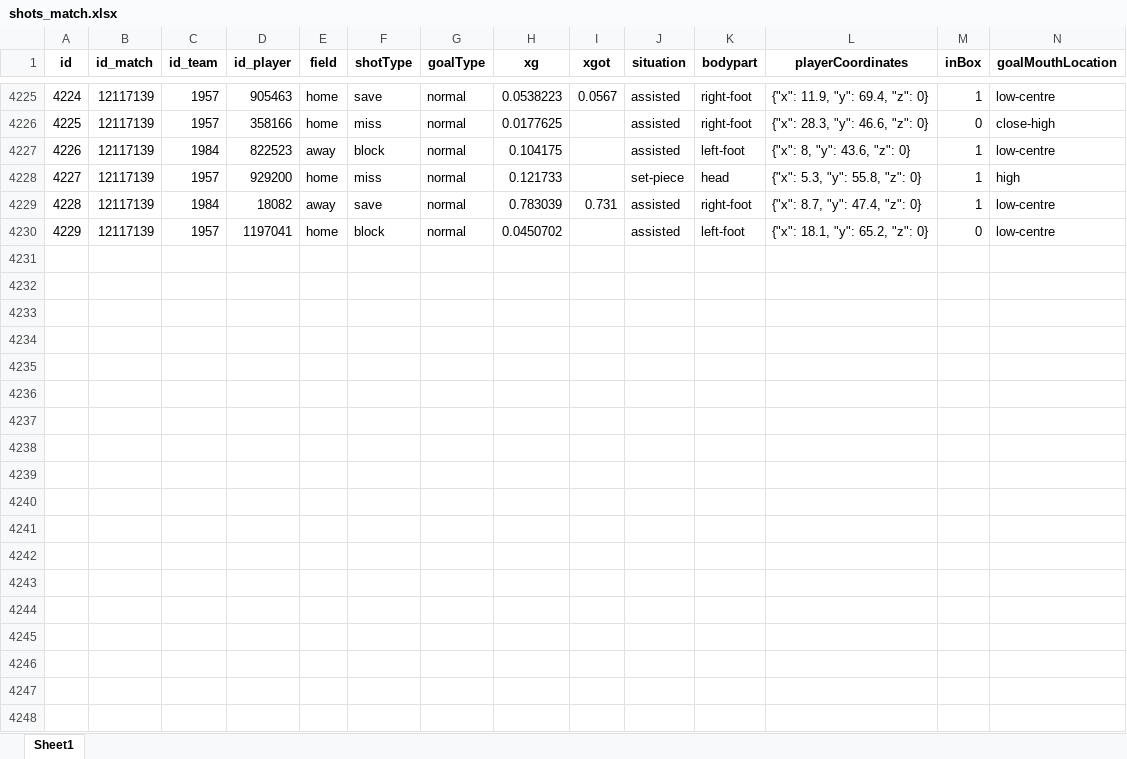
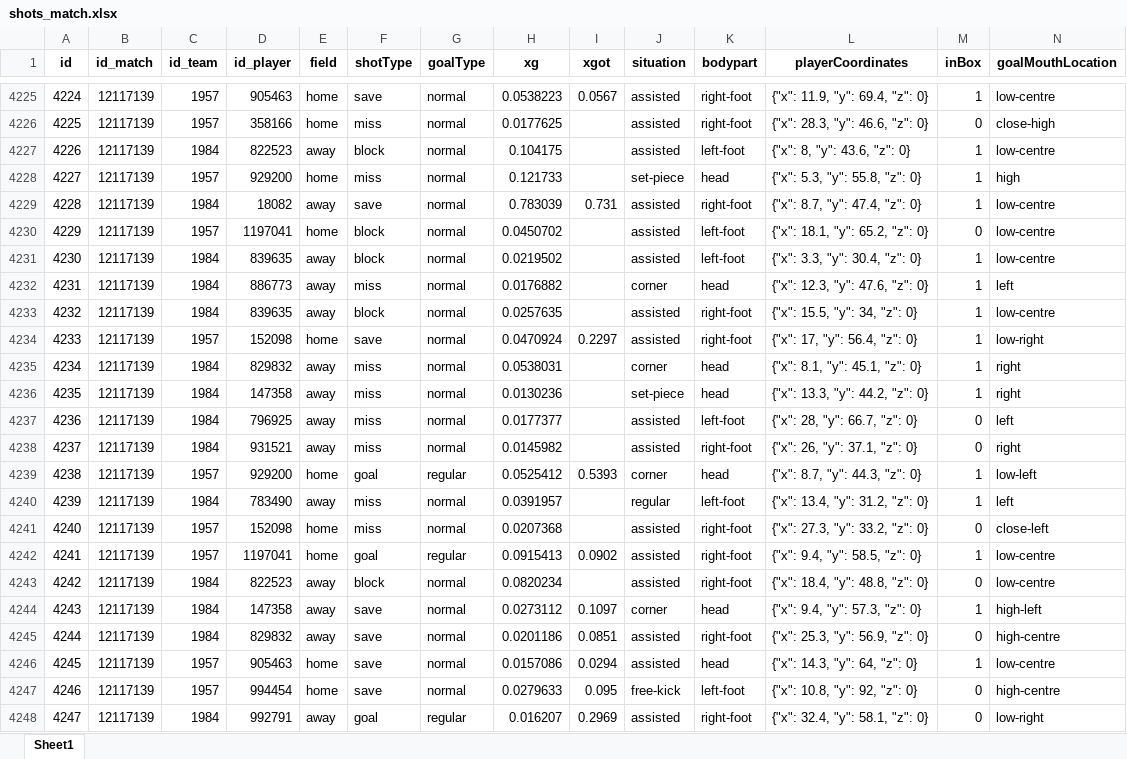
Before and after one commit to pjoao266/sofascoreBR, an Excel workbook: data/shots_match.xlsx, sheet Sheet1, drawn as a sheet; only a part is shown, gaps mark what is left out; values as stored, in another font and other column widths than the file's, no borders; rows hold the shown columns only; the diff covers the shown part only; the diff names each change by its address in the sheet, - before the commit and + after, or states it on an @@ line.

```diff
--- a/data/shots_match.xlsx (sheet Sheet1)
+++ b/data/shots_match.xlsx (sheet Sheet1)
+row 4231: 4230 | 12117139 | 1984 | 839635 | away | block | normal | 0.0219502 |  | assisted | left-foot | {"x": 3.3, "y": 30.4, "z": 0} | 1 | low-centre
+row 4232: 4231 | 12117139 | 1984 | 886773 | away | miss | normal | 0.0176882 |  | corner | head | {"x": 12.3, "y": 47.6, "z": 0} | 1 | left
+row 4233: 4232 | 12117139 | 1984 | 839635 | away | block | normal | 0.0257635 |  | assisted | right-foot | {"x": 15.5, "y": 34, "z": 0} | 1 | low-centre
+row 4234: 4233 | 12117139 | 1957 | 152098 | home | save | normal | 0.0470924 | 0.2297 | assisted | right-foot | {"x": 17, "y": 56.4, "z": 0} | 1 | low-right
+row 4235: 4234 | 12117139 | 1984 | 829832 | away | miss | normal | 0.0538031 |  | corner | head | {"x": 8.1, "y": 45.1, "z": 0} | 1 | right
+row 4236: 4235 | 12117139 | 1984 | 147358 | away | miss | normal | 0.0130236 |  | set-piece | head | {"x": 13.3, "y": 44.2, "z": 0} | 1 | right
+row 4237: 4236 | 12117139 | 1984 | 796925 | away | miss | normal | 0.0177377 |  | assisted | left-foot | {"x": 28, "y": 66.7, "z": 0} | 0 | left
+row 4238: 4237 | 12117139 | 1984 | 931521 | away | miss | normal | 0.0145982 |  | assisted | right-foot | {"x": 26, "y": 37.1, "z": 0} | 0 | right
+row 4239: 4238 | 12117139 | 1957 | 929200 | home | goal | regular | 0.0525412 | 0.5393 | corner | head | {"x": 8.7, "y": 44.3, "z": 0} | 1 | low-left
+row 4240: 4239 | 12117139 | 1984 | 783490 | away | miss | normal | 0.0391957 |  | regular | left-foot | {"x": 13.4, "y": 31.2, "z": 0} | 1 | left
+row 4241: 4240 | 12117139 | 1957 | 152098 | home | miss | normal | 0.0207368 |  | assisted | right-foot | {"x": 27.3, "y": 33.2, "z": 0} | 0 | close-left
+row 4242: 4241 | 12117139 | 1957 | 1197041 | home | goal | regular | 0.0915413 | 0.0902 | assisted | right-foot | {"x": 9.4, "y": 58.5, "z": 0} | 1 | low-centre
+row 4243: 4242 | 12117139 | 1984 | 822523 | away | block | normal | 0.0820234 |  | assisted | right-foot | {"x": 18.4, "y": 48.8, "z": 0} | 0 | low-centre
+row 4244: 4243 | 12117139 | 1984 | 147358 | away | save | normal | 0.0273112 | 0.1097 | corner | head | {"x": 9.4, "y": 57.3, "z": 0} | 1 | high-left
+row 4245: 4244 | 12117139 | 1984 | 829832 | away | save | normal | 0.0201186 | 0.0851 | assisted | right-foot | {"x": 25.3, "y": 56.9, "z": 0} | 0 | high-centre
+row 4246: 4245 | 12117139 | 1957 | 905463 | home | save | normal | 0.0157086 | 0.0294 | assisted | head | {"x": 14.3, "y": 64, "z": 0} | 1 | low-centre
+row 4247: 4246 | 12117139 | 1957 | 994454 | home | save | normal | 0.0279633 | 0.095 | free-kick | left-foot | {"x": 10.8, "y": 92, "z": 0} | 0 | high-centre
+row 4248: 4247 | 12117139 | 1984 | 992791 | away | goal | regular | 0.016207 | 0.2969 | assisted | right-foot | {"x": 32.4, "y": 58.1, "z": 0} | 0 | low-right
```
Also changed, not shown: 12 added rows elsewhere in this sheet, data/goal_match.xlsx, data/manager.xlsx, 7 other files.
